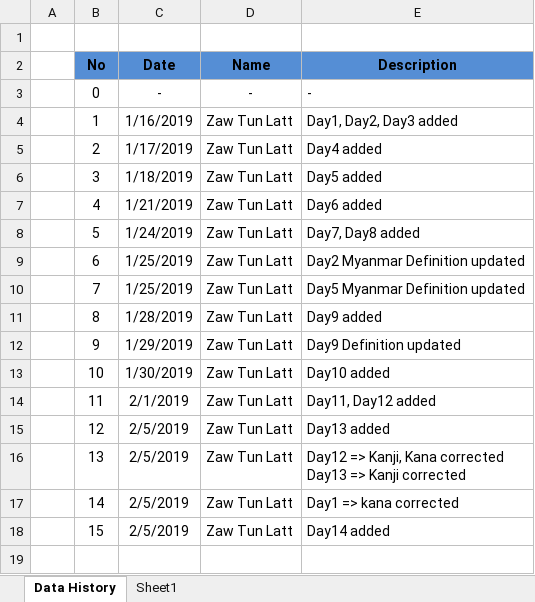
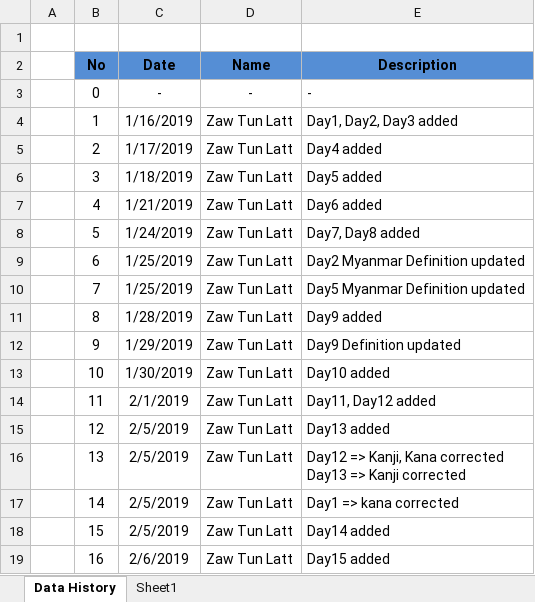
Before and after one commit to zawtunlatt/memrise-japanese-courses, an Excel workbook: preparing/TRY N2 Vocab.xlsx, sheet Data History, drawn as a sheet; values as stored, in another font and other column widths than the file's, no borders; the diff names each change by its address in the sheet, - before the commit and + after, or states it on an @@ line.

```diff
--- a/preparing/TRY N2 Vocab.xlsx (sheet Data History)
+++ b/preparing/TRY N2 Vocab.xlsx (sheet Data History)
+row 19:  | 16 | 2/6/2019 | Zaw Tun Latt | Day15 added
```
Also changed, not shown: sheet Sheet1.
